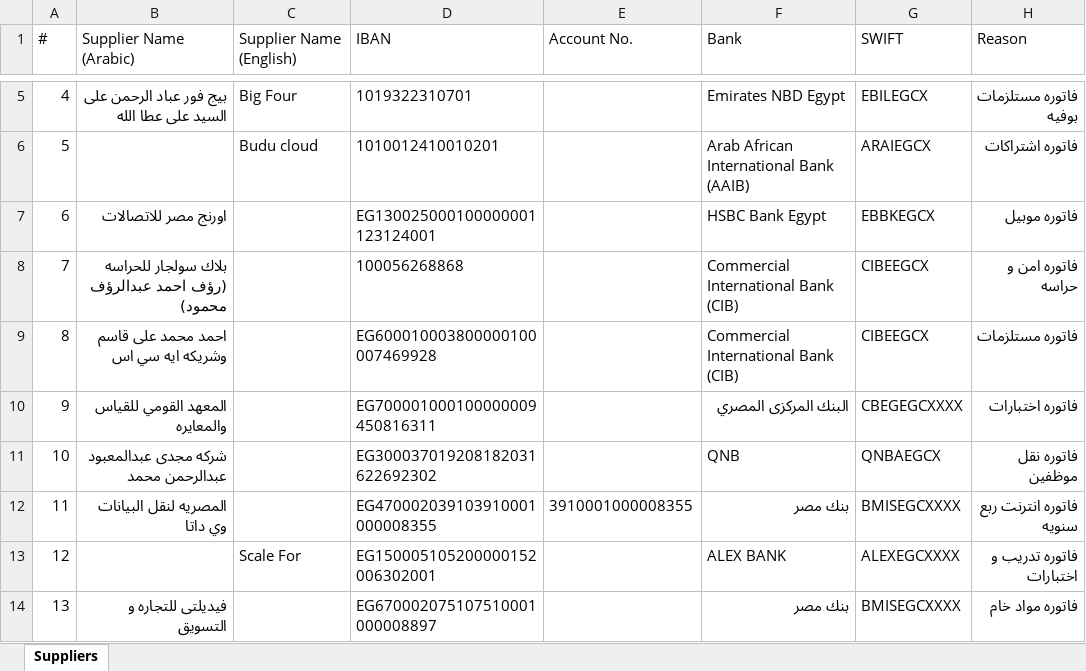
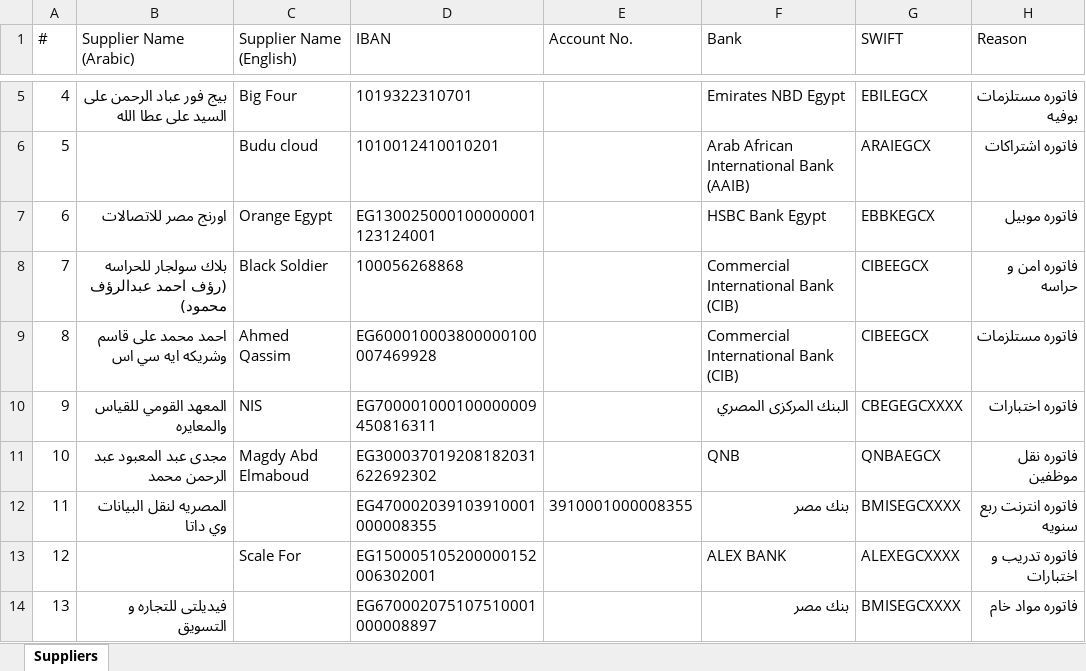
Before and after one commit to ahmedm838/bank-forms, an Excel workbook: data/Suppliers.xlsx, sheet Suppliers, drawn as a sheet; only a part is shown, gaps mark what is left out; values as stored, in another font and other column widths than the file's, no borders; the diff names each change by its address in the sheet, - before the commit and + after, or states it on an @@ line.

Commit message:
Update Suppliers.xlsx from Bank Forms

```diff
--- a/data/Suppliers.xlsx (sheet Suppliers)
+++ b/data/Suppliers.xlsx (sheet Suppliers)
-C7 (Supplier Name (English)): (empty)
+C7 (Supplier Name (English)): Orange Egypt
-C8 (Supplier Name (English)): (empty)
+C8 (Supplier Name (English)): Black Soldier
-C9 (Supplier Name (English)): (empty)
+C9 (Supplier Name (English)): Ahmed Qassim
-C10 (Supplier Name (English)): (empty)
+C10 (Supplier Name (English)): NIS
-B11 (Supplier Name (Arabic)): شركه مجدى عبدالمعبود عبدالرحمن محمد
+B11 (Supplier Name (Arabic)): مجدى عبد المعبود عبد الرحمن محمد
-C11 (Supplier Name (English)): (empty)
+C11 (Supplier Name (English)): Magdy Abd Elmaboud
```
